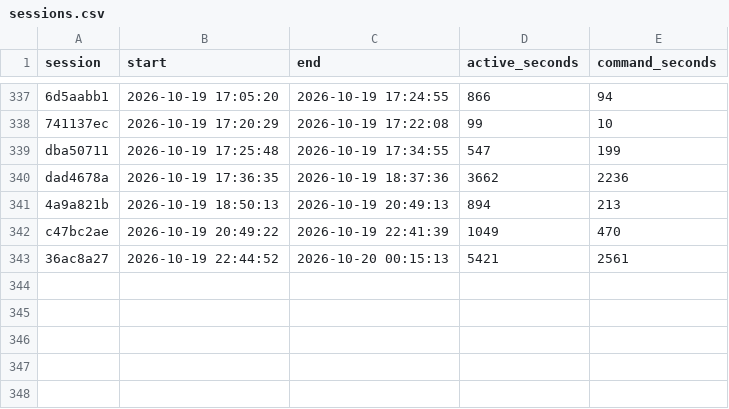
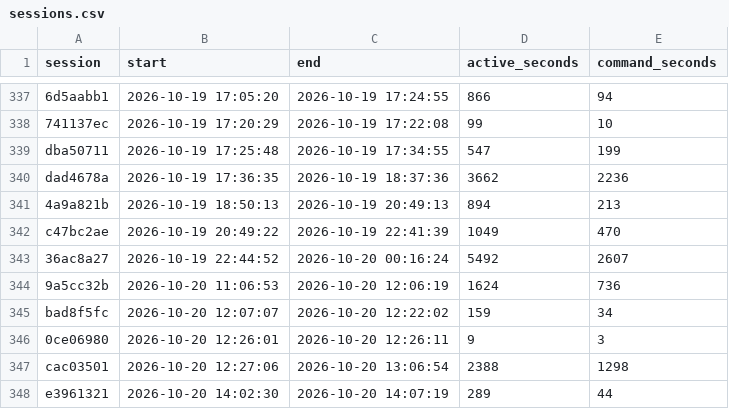
Before and after one commit to davidshq/QB64Rust, a CSV file: tools/testtime/sessions.csv, drawn as a sheet; only a part is shown, gaps mark what is left out.

```diff
--- a/tools/testtime/sessions.csv
+++ b/tools/testtime/sessions.csv
@@ -342,2 +342,7 @@ dad4678a,2026-10-19 17:36:35,2026-10-19 18:37:36,3662,2236
 c47bc2ae,2026-10-19 20:49:22,2026-10-19 22:41:39,1049,470
-36ac8a27,2026-10-19 22:44:52,2026-10-20 00:15:13,5421,2561
+36ac8a27,2026-10-19 22:44:52,2026-10-20 00:16:24,5492,2607
+9a5cc32b,2026-10-20 11:06:53,2026-10-20 12:06:19,1624,736
+bad8f5fc,2026-10-20 12:07:07,2026-10-20 12:22:02,159,34
+0ce06980,2026-10-20 12:26:01,2026-10-20 12:26:11,9,3
+cac03501,2026-10-20 12:27:06,2026-10-20 13:06:54,2388,1298
+e3961321,2026-10-20 14:02:30,2026-10-20 14:07:19,289,44
```
Also changed, not shown: tools/testtime/activity.csv, tools/testtime/changes.csv, 24 other files.
